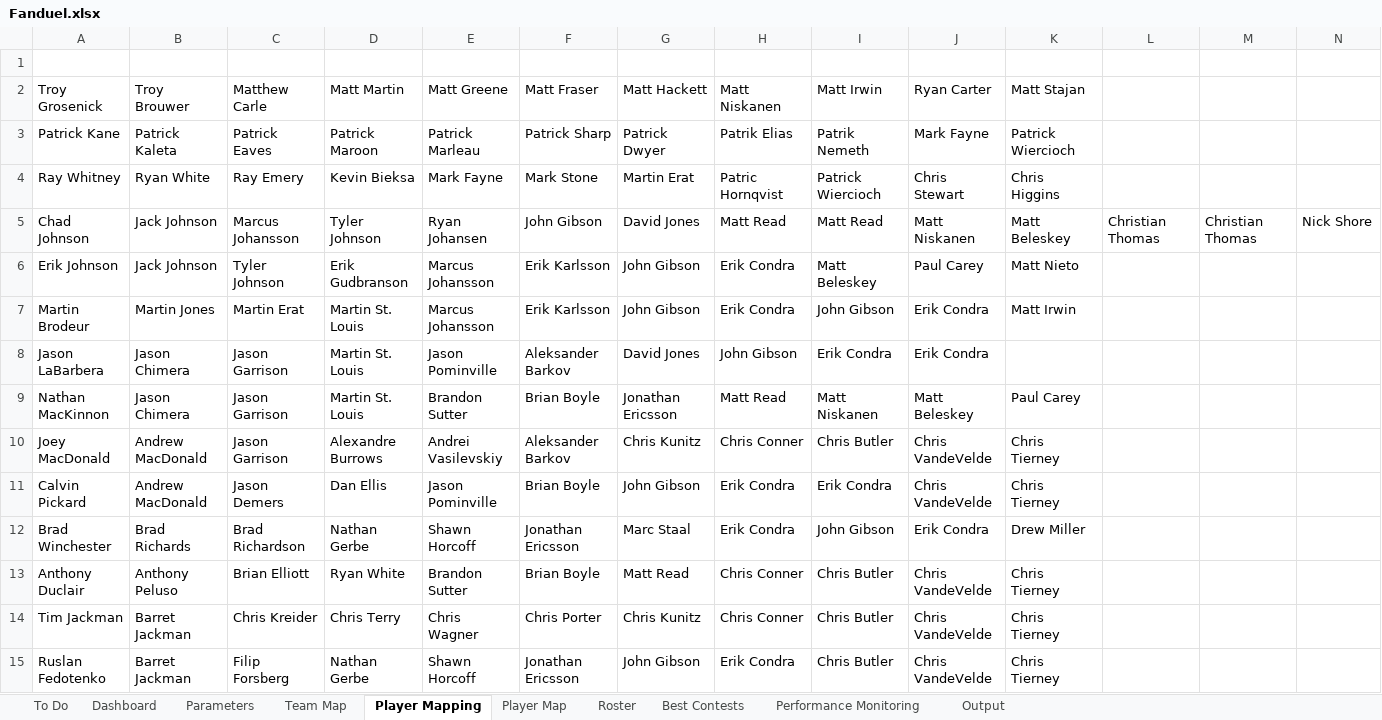
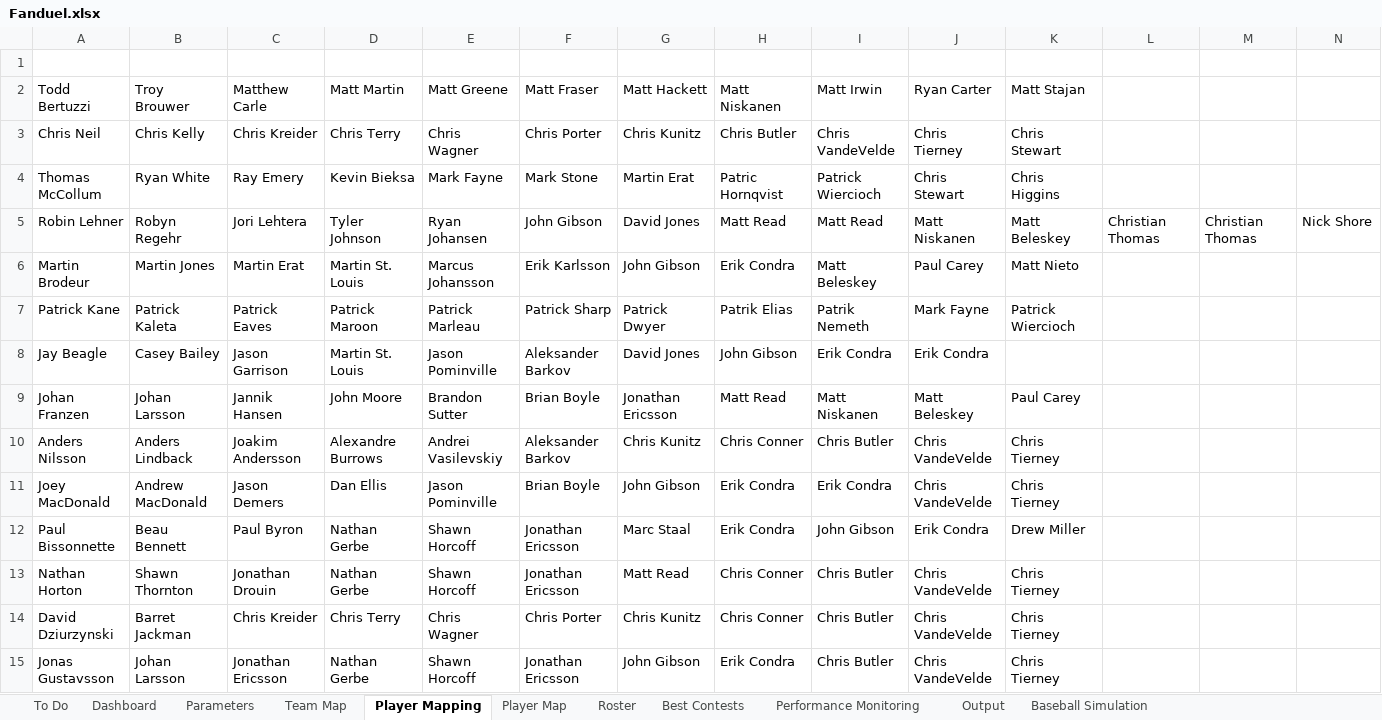
Before and after one commit to cole-maclean/fanduel, an Excel workbook: Fanduel.xlsx, sheet Player Mapping, drawn as a sheet; only a part is shown; values as stored, in another font and other column widths than the file's, no borders; removed rows and columns are numbered as before the commit, all else as after; rows hold the shown columns only; the diff covers the shown part only; the diff names each change by its address in the sheet, - before the commit and + after, or states it on an @@ line.

```diff
--- a/Fanduel.xlsx (sheet Player Mapping)
+++ b/Fanduel.xlsx (sheet Player Mapping)
+sheet tab: Baseball Simulation
-A2: Troy Grosenick
+A2: Todd Bertuzzi
+row 3: Chris Neil | Chris Kelly | Chris Kreider | Chris Terry | Chris Wagner | Chris Porter | Chris Kunitz | Chris Butler | Chris VandeVelde | Chris Tierney | Chris Stewart
+row 4: Thomas McCollum | Ryan White | Ray Emery | Kevin Bieksa | Mark Fayne | Mark Stone | Martin Erat | Patric Hornqvist | Patrick Wiercioch | Chris Stewart | Chris Higgins
+row 5: Robin Lehner | Robyn Regehr | Jori Lehtera | Tyler Johnson | Ryan Johansen | John Gibson | David Jones | Matt Read | Matt Read | Matt Niskanen | Matt Beleskey | Christian Thomas | Christian Thomas | Nick Shore
+row 6: Martin Brodeur | Martin Jones | Martin Erat | Martin St. Louis | Marcus Johansson | Erik Karlsson | John Gibson | Erik Condra | Matt Beleskey | Paul Carey | Matt Nieto
-row 4: Ray Whitney | Ryan White | Ray Emery | Kevin Bieksa | Mark Fayne | Mark Stone | Martin Erat | Patric Hornqvist | Patrick Wiercioch | Chris Stewart | Chris Higgins
-row 5: Chad Johnson | Jack Johnson | Marcus Johansson | Tyler Johnson | Ryan Johansen | John Gibson | David Jones | Matt Read | Matt Read | Matt Niskanen | Matt Beleskey | Christian Thomas | Christian Thomas | Nick Shore
-row 6: Erik Johnson | Jack Johnson | Tyler Johnson | Erik Gudbranson | Marcus Johansson | Erik Karlsson | John Gibson | Erik Condra | Matt Beleskey | Paul Carey | Matt Nieto
-row 7: Martin Brodeur | Martin Jones | Martin Erat | Martin St. Louis | Marcus Johansson | Erik Karlsson | John Gibson | Erik Condra | John Gibson | Erik Condra | Matt Irwin
-A8: Jason LaBarbera
+A8: Jay Beagle
-B8: Jason Chimera
+B8: Casey Bailey
-A9: Nathan MacKinnon
+A9: Johan Franzen
-B9: Jason Chimera
+B9: Johan Larsson
-C9: Jason Garrison
+C9: Jannik Hansen
-D9: Martin St. Louis
+D9: John Moore
-A10: Joey MacDonald
+A10: Anders Nilsson
-B10: Andrew MacDonald
+B10: Anders Lindback
-C10: Jason Garrison
+C10: Joakim Andersson
-A11: Calvin Pickard
+A11: Joey MacDonald
-A12: Brad Winchester
+A12: Paul Bissonnette
-B12: Brad Richards
+B12: Beau Bennett
-C12: Brad Richardson
+C12: Paul Byron
-A13: Anthony Duclair
+A13: Nathan Horton
-B13: Anthony Peluso
+B13: Shawn Thornton
-C13: Brian Elliott
+C13: Jonathan Drouin
-D13: Ryan White
+D13: Nathan Gerbe
-E13: Brandon Sutter
+E13: Shawn Horcoff
-F13: Brian Boyle
+F13: Jonathan Ericsson
-A14: Tim Jackman
+A14: David Dziurzynski
-A15: Ruslan Fedotenko
+A15: Jonas Gustavsson
-B15: Barret Jackman
+B15: Johan Larsson
-C15: Filip Forsberg
+C15: Jonathan Ericsson
```
Also changed, not shown: 2 added rows, 2 removed rows and 27 edited cells elsewhere in this sheet, sheet Roster, sheet Output, sheet Parameters, sheet Player Map, charts or pictures, 1 other file.
